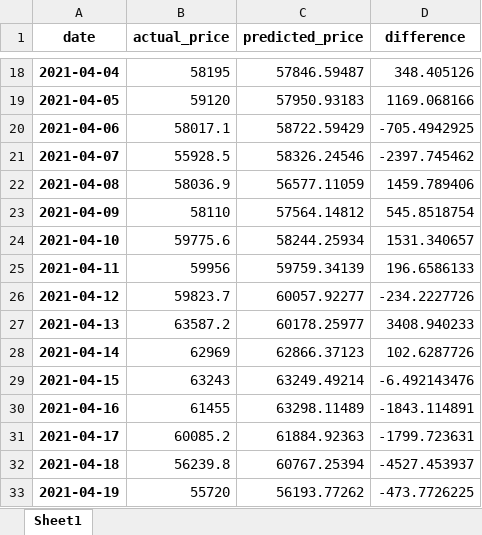
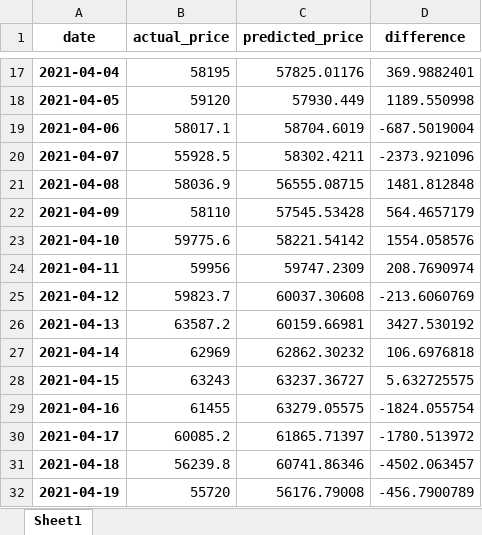
Before and after one commit to daraneeS/REGRESSION_Bitcoin, an Excel workbook: data/df_compare.xlsx, sheet Sheet1, drawn as a sheet; only a part is shown, gaps mark what is left out; values as stored, in another font and other column widths than the file's, no borders; addresses are those after the commit; the diff covers the shown part only; the diff names each change by its address in the sheet, - before the commit and + after, or states it on an @@ line.

```diff
--- a/data/df_compare.xlsx (sheet Sheet1)
+++ b/data/df_compare.xlsx (sheet Sheet1)
-C17 (predicted_price): 57846.59487
+C17 (predicted_price): 57825.01176
-D17 (difference): 348.405126
+D17 (difference): 369.9882401
-C18 (predicted_price): 57950.93183
+C18 (predicted_price): 57930.449
-D18 (difference): 1169.068166
+D18 (difference): 1189.550998
-C19 (predicted_price): 58722.59429
+C19 (predicted_price): 58704.6019
-D19 (difference): -705.4942925
+D19 (difference): -687.5019004
-C20 (predicted_price): 58326.24546
+C20 (predicted_price): 58302.4211
-D20 (difference): -2397.745462
+D20 (difference): -2373.921096
-C21 (predicted_price): 56577.11059
+C21 (predicted_price): 56555.08715
-D21 (difference): 1459.789406
+D21 (difference): 1481.812848
-C22 (predicted_price): 57564.14812
+C22 (predicted_price): 57545.53428
-D22 (difference): 545.8518754
+D22 (difference): 564.4657179
-C23 (predicted_price): 58244.25934
+C23 (predicted_price): 58221.54142
-D23 (difference): 1531.340657
+D23 (difference): 1554.058576
-C24 (predicted_price): 59759.34139
+C24 (predicted_price): 59747.2309
-D24 (difference): 196.6586133
+D24 (difference): 208.7690974
-C25 (predicted_price): 60057.92277
+C25 (predicted_price): 60037.30608
-D25 (difference): -234.2227726
+D25 (difference): -213.6060769
-C26 (predicted_price): 60178.25977
+C26 (predicted_price): 60159.66981
-D26 (difference): 3408.940233
+D26 (difference): 3427.530192
-C27 (predicted_price): 62866.37123
+C27 (predicted_price): 62862.30232
-D27 (difference): 102.6287726
+D27 (difference): 106.6976818
-C28 (predicted_price): 63249.49214
+C28 (predicted_price): 63237.36727
-D28 (difference): -6.492143476
+D28 (difference): 5.632725575
-C29 (predicted_price): 63298.11489
+C29 (predicted_price): 63279.05575
-D29 (difference): -1843.114891
+D29 (difference): -1824.055754
-C30 (predicted_price): 61884.92363
+C30 (predicted_price): 61865.71397
-D30 (difference): -1799.723631
+D30 (difference): -1780.513972
-C31 (predicted_price): 60767.25394
+C31 (predicted_price): 60741.86346
-D31 (difference): -4527.453937
+D31 (difference): -4502.063457
-C32 (predicted_price): 56193.77262
+C32 (predicted_price): 56176.79008
-D32 (difference): -473.7726225
+D32 (difference): -456.7900789
```
Also changed, not shown: 1 added row, 1 removed row and 906 edited cells elsewhere in this sheet, data/btc_df_viz_2022.xlsx, 11 other files.
